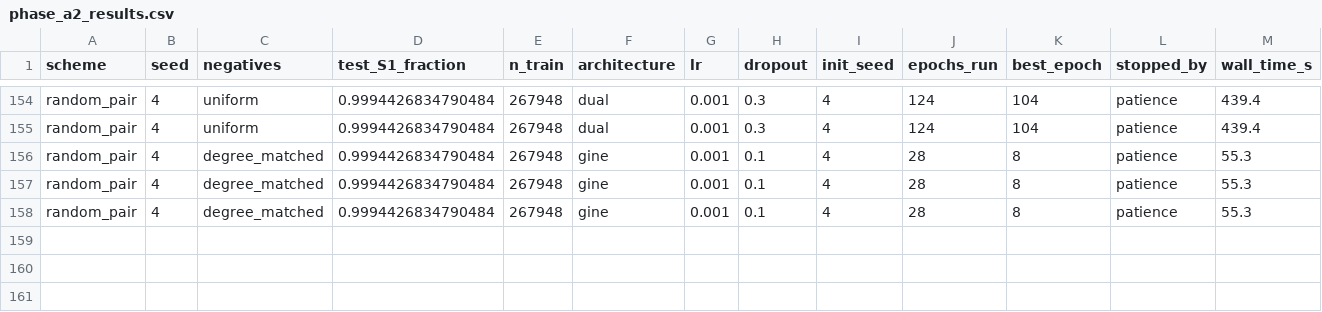
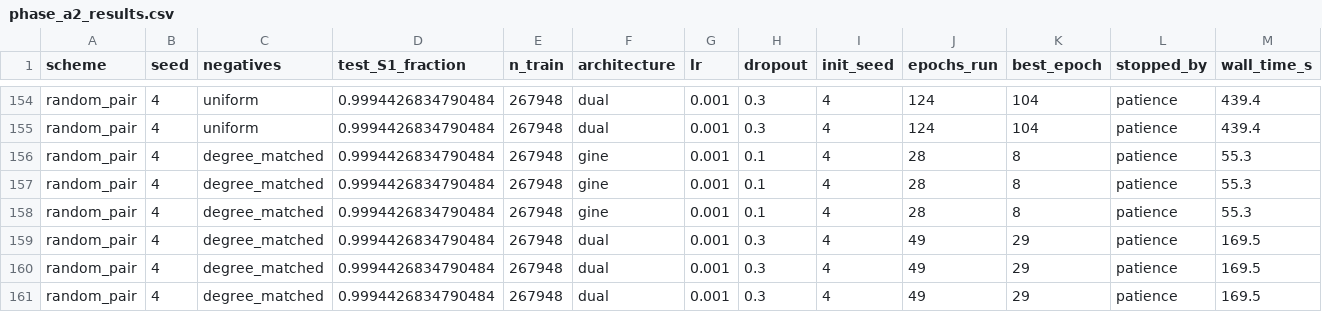
Before and after one commit to mametaeverzat014-cell/DDI-Net, a CSV file: reports/phase_a2_results.csv, drawn as a sheet; only a part is shown, gaps mark what is left out; rows hold the shown columns only; the diff names each change by its address in the sheet, - before the commit and + after, or states it on an @@ line.

```diff
--- a/reports/phase_a2_results.csv
+++ b/reports/phase_a2_results.csv
+row 159: random_pair | 4 | degree_matched | 0.9994426834790484 | 267948 | dual | 0.001 | 0.3 | 4 | 49 | 29 | patience | 169.5
+row 160: random_pair | 4 | degree_matched | 0.9994426834790484 | 267948 | dual | 0.001 | 0.3 | 4 | 49 | 29 | patience | 169.5
+row 161: random_pair | 4 | degree_matched | 0.9994426834790484 | 267948 | dual | 0.001 | 0.3 | 4 | 49 | 29 | patience | 169.5
```
